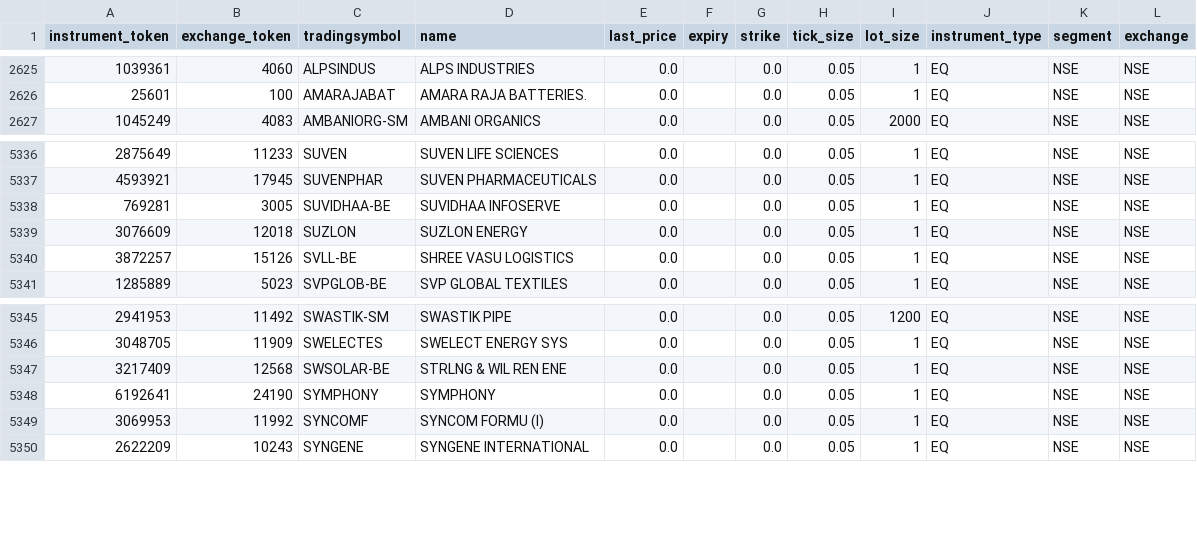
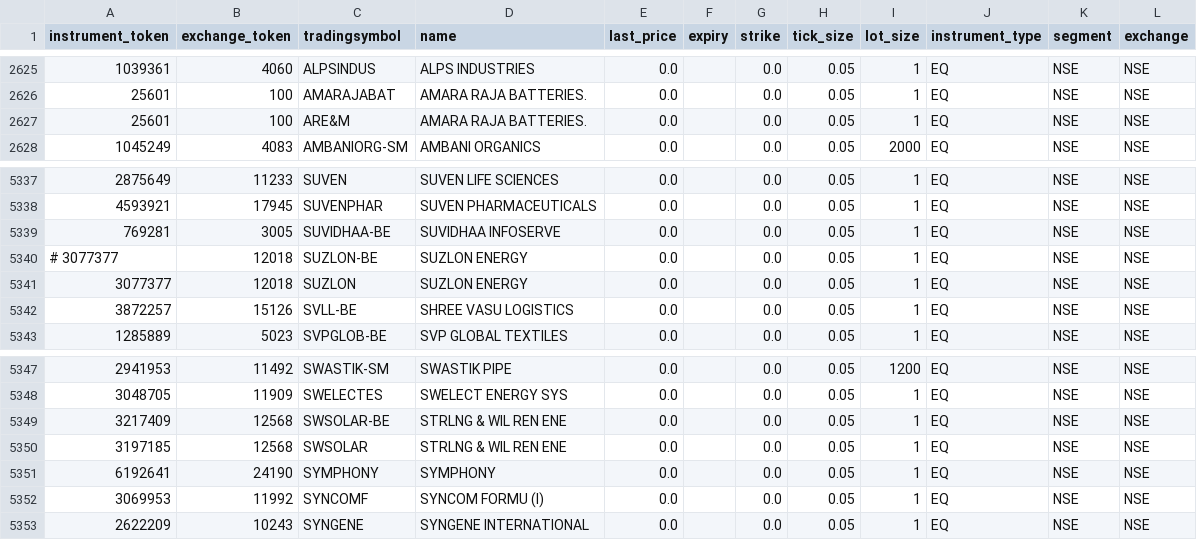
Before and after one commit to adityazagade/momentum-fund, a CSV file: instruments.csv, drawn as a sheet; only a part is shown, gaps mark what is left out.

```diff
--- a/instruments.csv
+++ b/instruments.csv
@@ -2626,2 +2626,3 @@ instrument_token,exchange_token,tradingsymbol,name,last_price,expiry,strike,tick
 25601,100,AMARAJABAT,AMARA RAJA BATTERIES.,0.0,,0.0,0.05,1,EQ,NSE,NSE
+25601,100,ARE&M,AMARA RAJA BATTERIES.,0.0,,0.0,0.05,1,EQ,NSE,NSE
 1045249,4083,AMBANIORG-SM,AMBANI ORGANICS,0.0,,0.0,0.05,2000,EQ,NSE,NSE
@@ -5338,3 +5339,4 @@ instrument_token,exchange_token,tradingsymbol,name,last_price,expiry,strike,tick
 769281,3005,SUVIDHAA-BE,SUVIDHAA INFOSERVE,0.0,,0.0,0.05,1,EQ,NSE,NSE
-3076609,12018,SUZLON,SUZLON ENERGY,0.0,,0.0,0.05,1,EQ,NSE,NSE
+# 3077377,12018,SUZLON-BE,SUZLON ENERGY,0.0,,0.0,0.05,1,EQ,NSE,NSE
+3077377,12018,SUZLON,SUZLON ENERGY,0.0,,0.0,0.05,1,EQ,NSE,NSE
 3872257,15126,SVLL-BE,SHREE VASU LOGISTICS,0.0,,0.0,0.05,1,EQ,NSE,NSE
@@ -5347,2 +5349,3 @@ instrument_token,exchange_token,tradingsymbol,name,last_price,expiry,strike,tick
 3217409,12568,SWSOLAR-BE,STRLNG & WIL REN ENE,0.0,,0.0,0.05,1,EQ,NSE,NSE
+3197185,12568,SWSOLAR,STRLNG & WIL REN ENE,0.0,,0.0,0.05,1,EQ,NSE,NSE
 6192641,24190,SYMPHONY,SYMPHONY,0.0,,0.0,0.05,1,EQ,NSE,NSE
```
Also changed, not shown: 6 other files.
